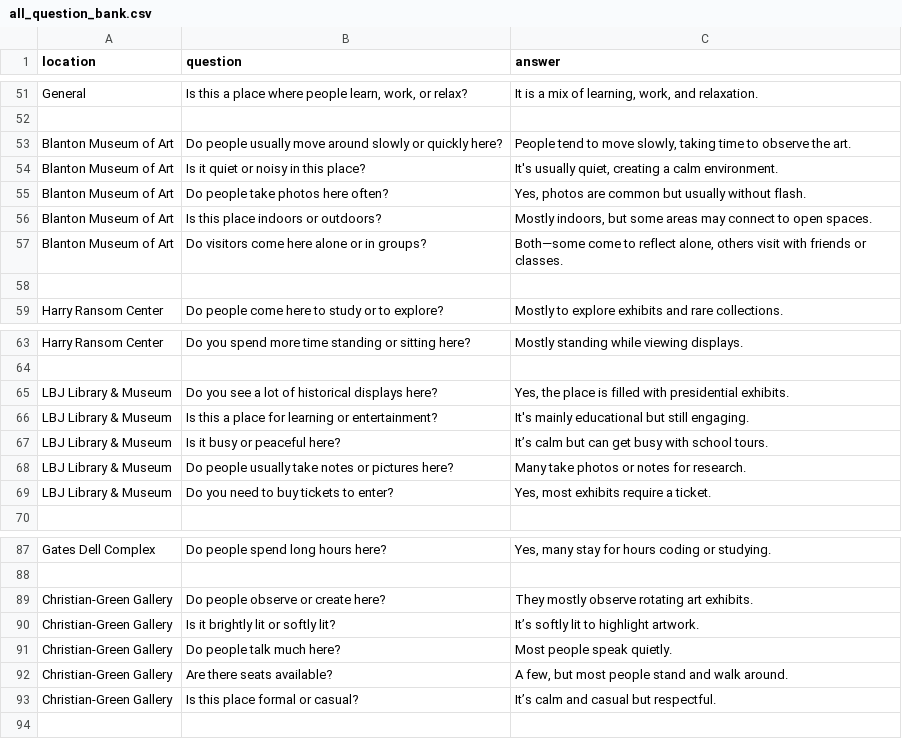
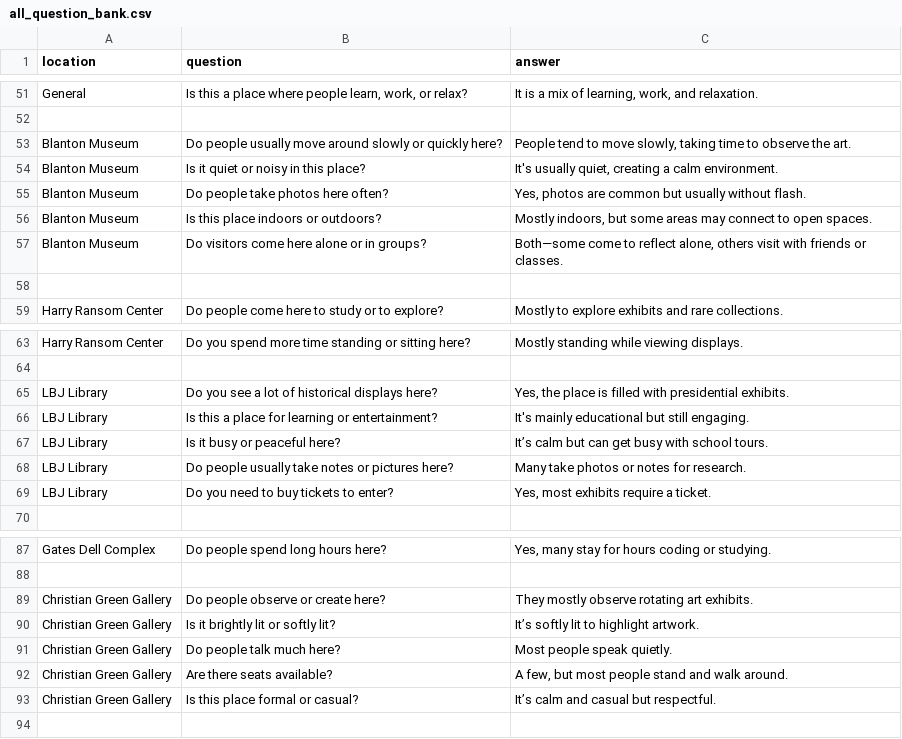
Before and after one commit to MLDS-UT-Austin/long-comp-fall-2025, a CSV file: example agents/all_question_bank.csv, drawn as a sheet; only a part is shown, gaps mark what is left out; the diff covers the shown part only.

Commit message:
removed all instances of old locations, shortened some location names

```diff
--- a/example agents/all_question_bank.csv
+++ b/example agents/all_question_bank.csv
@@ -52,7 +52,7 @@ General,"Is this a place where people learn, work, or relax?","It is a mix of le
 
-Blanton Museum of Art,Do people usually move around slowly or quickly here?,"People tend to move slowly, taking time to observe the art."
-Blanton Museum of Art,Is it quiet or noisy in this place?,"It's usually quiet, creating a calm environment."
-Blanton Museum of Art,Do people take photos here often?,"Yes, photos are common but usually without flash."
-Blanton Museum of Art,Is this place indoors or outdoors?,"Mostly indoors, but some areas may connect to open spaces."
-Blanton Museum of Art,Do visitors come here alone or in groups?,"Both—some come to reflect alone, others visit with friends or classes."
+Blanton Museum,Do people usually move around slowly or quickly here?,"People tend to move slowly, taking time to observe the art."
+Blanton Museum,Is it quiet or noisy in this place?,"It's usually quiet, creating a calm environment."
+Blanton Museum,Do people take photos here often?,"Yes, photos are common but usually without flash."
+Blanton Museum,Is this place indoors or outdoors?,"Mostly indoors, but some areas may connect to open spaces."
+Blanton Museum,Do visitors come here alone or in groups?,"Both—some come to reflect alone, others visit with friends or classes."
 
@@ -64,7 +64,7 @@ Harry Ransom Center,Do you spend more time standing or sitting here?,"Mostly sta
 
-LBJ Library & Museum,Do you see a lot of historical displays here?,"Yes, the place is filled with presidential exhibits."
-LBJ Library & Museum,Is this a place for learning or entertainment?,"It's mainly educational but still engaging."
-LBJ Library & Museum,Is it busy or peaceful here?,"It’s calm but can get busy with school tours."
-LBJ Library & Museum,Do people usually take notes or pictures here?,"Many take photos or notes for research."
-LBJ Library & Museum,Do you need to buy tickets to enter?,"Yes, most exhibits require a ticket."
+LBJ Library,Do you see a lot of historical displays here?,"Yes, the place is filled with presidential exhibits."
+LBJ Library,Is this a place for learning or entertainment?,"It's mainly educational but still engaging."
+LBJ Library,Is it busy or peaceful here?,"It’s calm but can get busy with school tours."
+LBJ Library,Do people usually take notes or pictures here?,"Many take photos or notes for research."
+LBJ Library,Do you need to buy tickets to enter?,"Yes, most exhibits require a ticket."
 
@@ -88,7 +88,7 @@ Gates Dell Complex,Do people spend long hours here?,"Yes, many stay for hours co
 
-Christian-Green Gallery,Do people observe or create here?,"They mostly observe rotating art exhibits."
-Christian-Green Gallery,Is it brightly lit or softly lit?,"It’s softly lit to highlight artwork."
-Christian-Green Gallery,Do people talk much here?,"Most people speak quietly."
-Christian-Green Gallery,Are there seats available?,"A few, but most people stand and walk around."
-Christian-Green Gallery,Is this place formal or casual?,"It’s calm and casual but respectful."
+Christian Green Gallery,Do people observe or create here?,"They mostly observe rotating art exhibits."
+Christian Green Gallery,Is it brightly lit or softly lit?,"It’s softly lit to highlight artwork."
+Christian Green Gallery,Do people talk much here?,"Most people speak quietly."
+Christian Green Gallery,Are there seats available?,"A few, but most people stand and walk around."
+Christian Green Gallery,Is this place formal or casual?,"It’s calm and casual but respectful."
 
```
Also changed, not shown: 10 edited cells elsewhere in this file, 8 other files.
